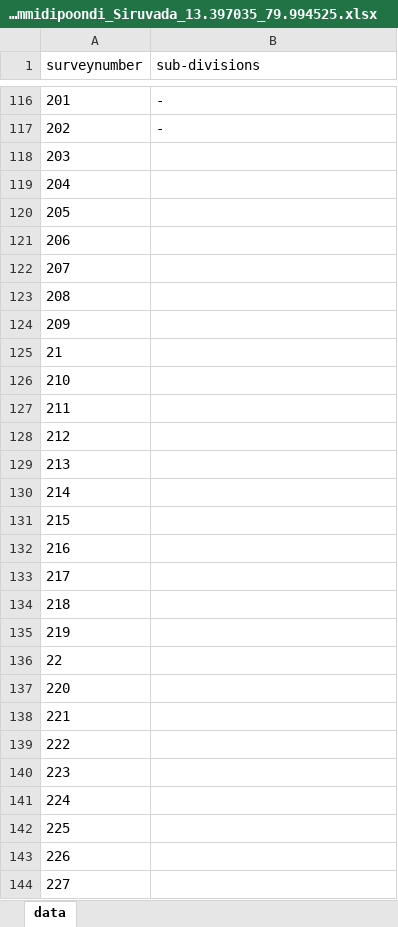
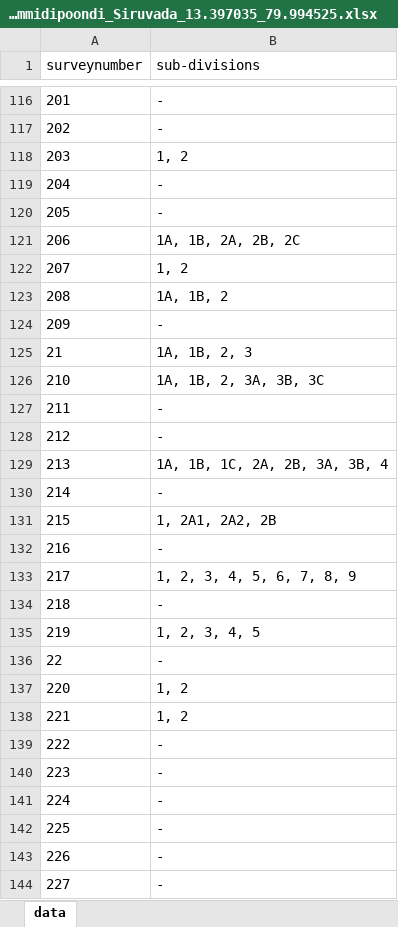
Before and after one commit to sivaramanRW/scraper-glv, an Excel workbook: out/Village_map_of_Tiruvallur_Gummidipoondi_Siruvada_13.397035_79.994525.xlsx, sheet data, drawn as a sheet; only a part is shown, gaps mark what is left out; values as stored, in another font and other column widths than the file's, no borders; the diff covers the shown part only; the diff names each change by its address in the sheet, - before the commit and + after, or states it on an @@ line.

```diff
--- a/out/Village_map_of_Tiruvallur_Gummidipoondi_Siruvada_13.397035_79.994525.xlsx (sheet data)
+++ b/out/Village_map_of_Tiruvallur_Gummidipoondi_Siruvada_13.397035_79.994525.xlsx (sheet data)
-B118 (sub-divisions): (empty)
+B118 (sub-divisions): 1, 2
-B119:B120 (sub-divisions): (empty)
+B119:B120 (sub-divisions): -
-B121 (sub-divisions): (empty)
+B121 (sub-divisions): 1A, 1B, 2A, 2B, 2C
-B122 (sub-divisions): (empty)
+B122 (sub-divisions): 1, 2
-B123 (sub-divisions): (empty)
+B123 (sub-divisions): 1A, 1B, 2
-B124 (sub-divisions): (empty)
+B124 (sub-divisions): -
-B125 (sub-divisions): (empty)
+B125 (sub-divisions): 1A, 1B, 2, 3
-B126 (sub-divisions): (empty)
+B126 (sub-divisions): 1A, 1B, 2, 3A, 3B, 3C
-B127:B128 (sub-divisions): (empty)
+B127:B128 (sub-divisions): -
-B129 (sub-divisions): (empty)
+B129 (sub-divisions): 1A, 1B, 1C, 2A, 2B, 3A, 3B, 4
-B130 (sub-divisions): (empty)
+B130 (sub-divisions): -
-B131 (sub-divisions): (empty)
+B131 (sub-divisions): 1, 2A1, 2A2, 2B
-B132 (sub-divisions): (empty)
+B132 (sub-divisions): -
-B133 (sub-divisions): (empty)
+B133 (sub-divisions): 1, 2, 3, 4, 5, 6, 7, 8, 9
-B134 (sub-divisions): (empty)
+B134 (sub-divisions): -
-B135 (sub-divisions): (empty)
+B135 (sub-divisions): 1, 2, 3, 4, 5
-B136 (sub-divisions): (empty)
+B136 (sub-divisions): -
-B137:B138 (sub-divisions): (empty)
+B137:B138 (sub-divisions): 1, 2
-B139:B144 (sub-divisions): (empty)
+B139:B144 (sub-divisions): -
```
Also changed, not shown: 59 edited cells elsewhere in this sheet, out/Village_map_of_Tiruvallur_Gummidipoondi_Edur_13.477828_80.078782.xlsx, out/Village_map_of_Tiruvallur_Gummidipoondi_Mukarambakkam_13.332005_80.020098.xlsx, 3 other files.
